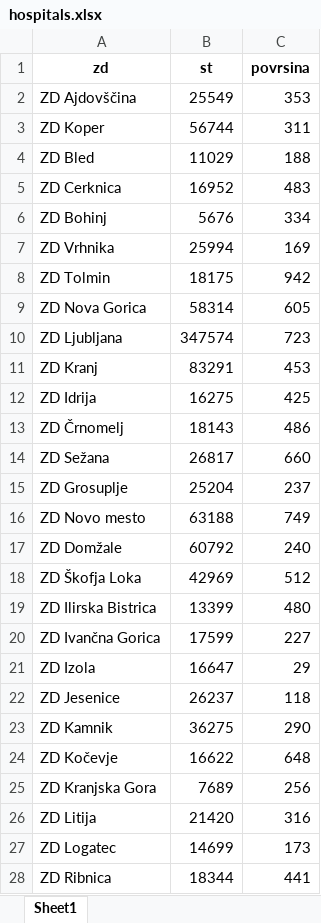
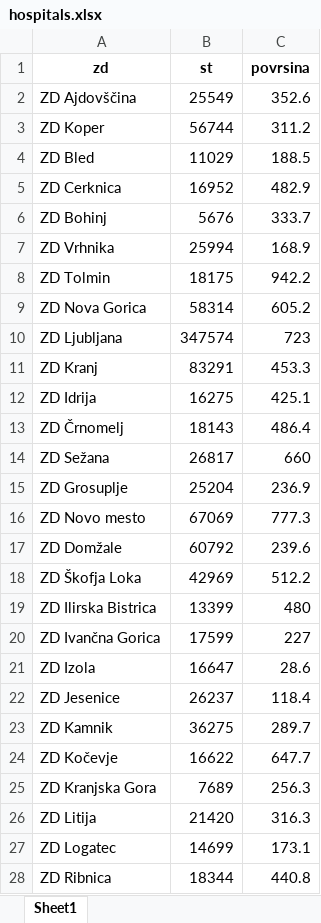
Before and after one commit to SterArcher/OHCA-registry-Slovenia, an Excel workbook: data/population/hospitals.xlsx, sheet Sheet1, drawn as a sheet; only a part is shown; values as stored, in another font and other column widths than the file's, no borders; the diff covers the shown part only; the diff names each change by its address in the sheet, - before the commit and + after, or states it on an @@ line.

Commit message:
update data tables

```diff
--- a/data/population/hospitals.xlsx (sheet Sheet1)
+++ b/data/population/hospitals.xlsx (sheet Sheet1)
-C2 (povrsina): 353
+C2 (povrsina): 352.6
-C3 (povrsina): 311
+C3 (povrsina): 311.2
-C4 (povrsina): 188
+C4 (povrsina): 188.5
-C5 (povrsina): 483
+C5 (povrsina): 482.9
-C6 (povrsina): 334
+C6 (povrsina): 333.7
-C7 (povrsina): 169
+C7 (povrsina): 168.9
-C8 (povrsina): 942
+C8 (povrsina): 942.2
-C9 (povrsina): 605
+C9 (povrsina): 605.2
-C11 (povrsina): 453
+C11 (povrsina): 453.3
-C12 (povrsina): 425
+C12 (povrsina): 425.1
-C13 (povrsina): 486
+C13 (povrsina): 486.4
-C15 (povrsina): 237
+C15 (povrsina): 236.9
-B16 (st): 63188
+B16 (st): 67069
-C16 (povrsina): 749
+C16 (povrsina): 777.3
-C17 (povrsina): 240
+C17 (povrsina): 239.6
-C18 (povrsina): 512
+C18 (povrsina): 512.2
-C21 (povrsina): 29
+C21 (povrsina): 28.6
-C22 (povrsina): 118
+C22 (povrsina): 118.4
-C23 (povrsina): 290
+C23 (povrsina): 289.7
-C24 (povrsina): 648
+C24 (povrsina): 647.7
-C25 (povrsina): 256
+C25 (povrsina): 256.3
-C26 (povrsina): 316
+C26 (povrsina): 316.3
-C27 (povrsina): 173
+C27 (povrsina): 173.1
-C28 (povrsina): 441
+C28 (povrsina): 440.8
```
Also changed, not shown: 1 removed row and 30 edited cells elsewhere in this sheet, data/population/population.xlsx, 1 other file.
